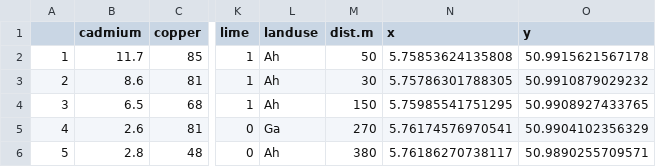
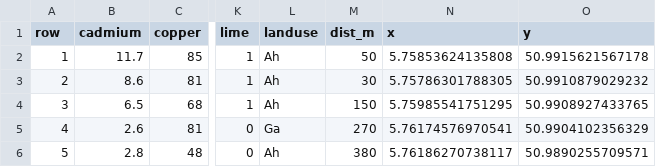
Before and after one commit to maptimedavis/MaptimeDavis, a CSV file: GoogleEarthEngine/Meuse_ex_LatLong.csv, drawn as a sheet; only a part is shown, gaps mark what is left out; the diff names each change by its address in the sheet, - before the commit and + after, or states it on an @@ line.

```diff
--- a/GoogleEarthEngine/Meuse_ex_LatLong.csv
+++ b/GoogleEarthEngine/Meuse_ex_LatLong.csv
-A1: (empty)
+A1: row
-M1: dist.m
+M1: dist_m
```
Also changed, not shown: 1 other file.
